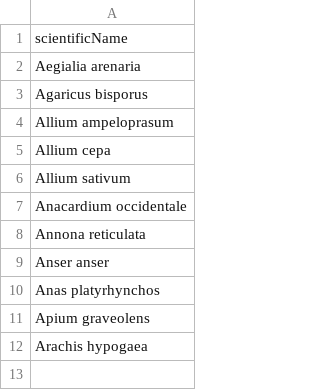
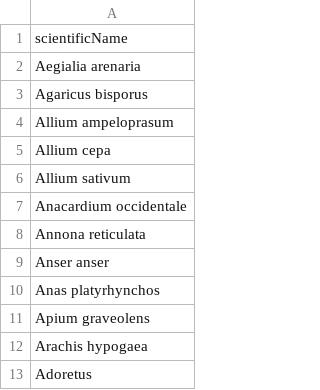
Before and after one commit to globalbioticinteractions/name-alignment-template, a CSV file: names.csv, drawn as a sheet.

Commit message:
adding example related to #18

```diff
--- a/names.csv
+++ b/names.csv
@@ -12 +12,2 @@ Apium graveolens
 Arachis hypogaea
+Adoretus
```
